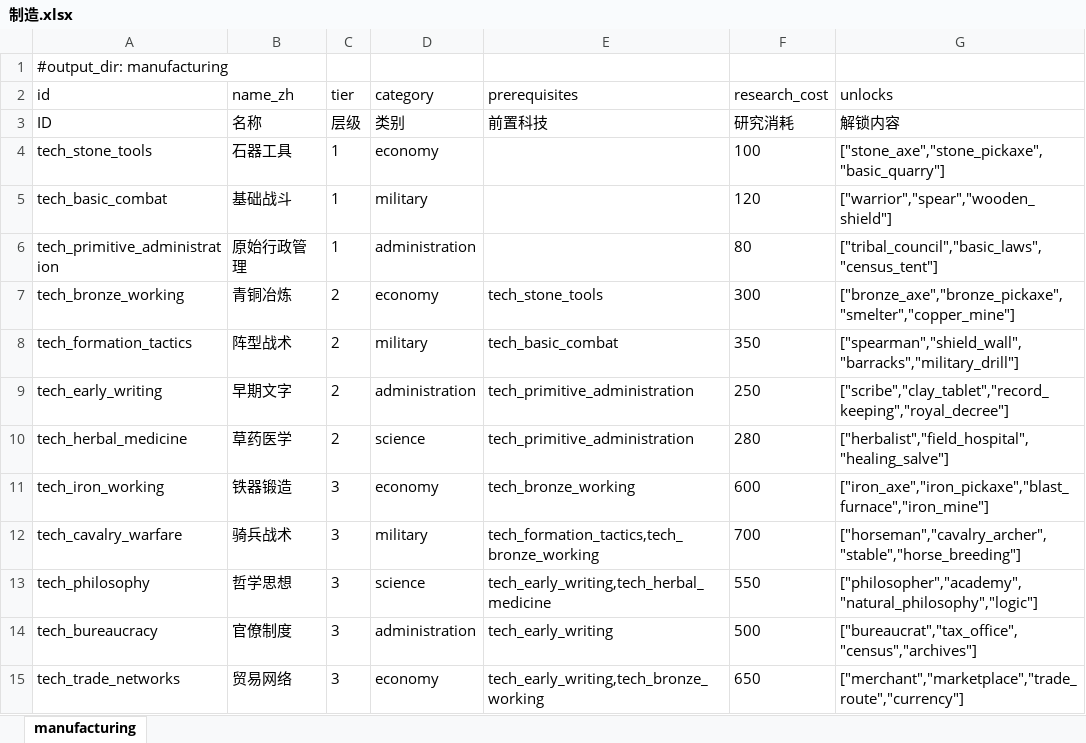
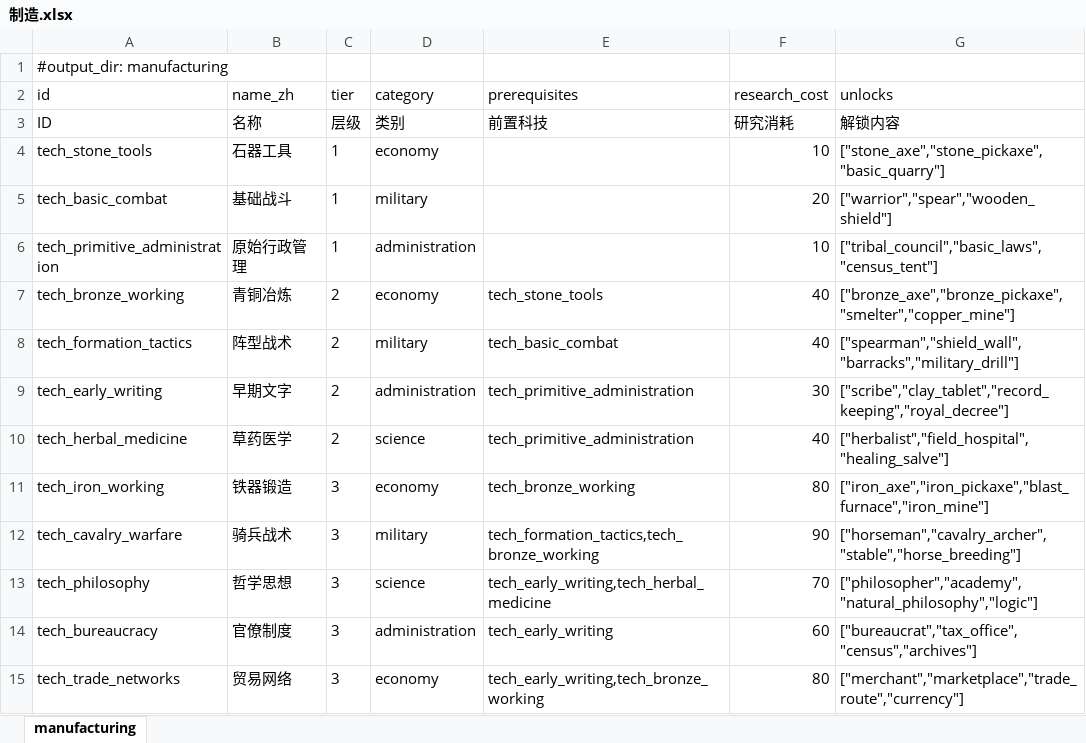
Before and after one commit to fanboran/stickworld, an Excel workbook: stick-world/config/excel/制造.xlsx, sheet manufacturing, drawn as a sheet; values as stored, in another font and other column widths than the file's, no borders; the diff names each change by its address in the sheet, - before the commit and + after, or states it on an @@ line.

```diff
--- a/stick-world/config/excel/制造.xlsx (sheet manufacturing)
+++ b/stick-world/config/excel/制造.xlsx (sheet manufacturing)
-F4 (research_cost): 100
+F4 (research_cost): 10
-F5 (research_cost): 120
+F5 (research_cost): 20
-F6 (research_cost): 80
+F6 (research_cost): 10
-F7 (research_cost): 300
+F7 (research_cost): 40
-F8 (research_cost): 350
+F8 (research_cost): 40
-F9 (research_cost): 250
+F9 (research_cost): 30
-F10 (research_cost): 280
+F10 (research_cost): 40
-F11 (research_cost): 600
+F11 (research_cost): 80
-F12 (research_cost): 700
+F12 (research_cost): 90
-F13 (research_cost): 550
+F13 (research_cost): 70
-F14 (research_cost): 500
+F14 (research_cost): 60
-F15 (research_cost): 650
+F15 (research_cost): 80
```
Also changed, not shown: stick-world/config/excel/平衡变量.xlsx, stick-world/config/excel/建筑数据.xlsx, 27 other files.
